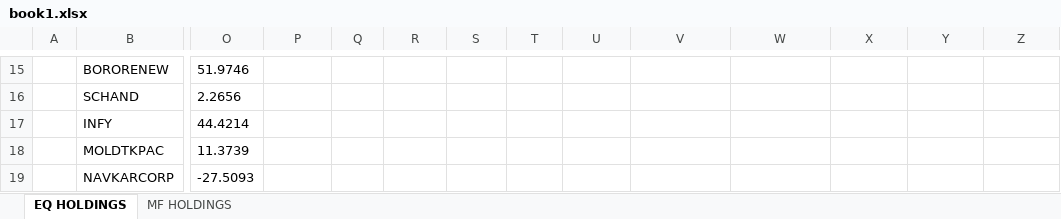
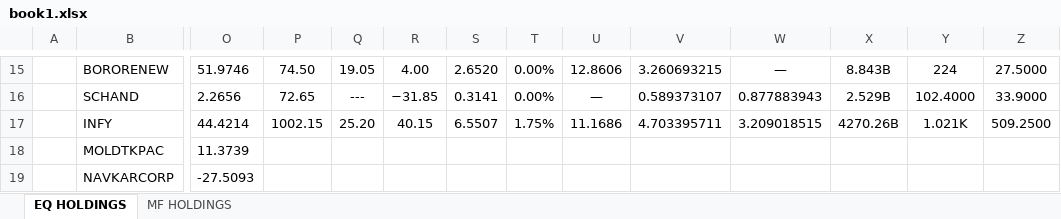
Before and after one commit to NishchalMN/Automated-stock-prices-listing-in-excel, an Excel workbook: book1.xlsx, sheet EQ HOLDINGS, drawn as a sheet; only a part is shown, gaps mark what is left out; values as stored, in another font and other column widths than the file's, no borders; the diff covers the shown part only; the diff names each change by its address in the sheet, - before the commit and + after, or states it on an @@ line.

```diff
--- a/book1.xlsx (sheet EQ HOLDINGS)
+++ b/book1.xlsx (sheet EQ HOLDINGS)
-P15: (empty)
+P15: 74.50
-Q15: (empty)
+Q15: 19.05
-R15: (empty)
+R15: 4.00
-S15: (empty)
+S15: 2.6520
-T15:T16: (empty)
+T15:T16: 0.00%
-U15: (empty)
+U15: 12.8606
-V15: (empty)
+V15: 3.260693215
-W15: (empty)
+W15: —
-X15: (empty)
+X15: 8.843B
-Y15: (empty)
+Y15: 224
-Z15: (empty)
+Z15: 27.5000
-P16: (empty)
+P16: 72.65
-Q16: (empty)
+Q16: ---
-R16: (empty)
+R16: −31.85
-S16: (empty)
+S16: 0.3141
-U16: (empty)
+U16: —
-V16: (empty)
+V16: 0.589373107
-W16: (empty)
+W16: 0.877883943
-X16: (empty)
+X16: 2.529B
-Y16: (empty)
+Y16: 102.4000
-Z16: (empty)
+Z16: 33.9000
-P17: (empty)
+P17: 1002.15
-Q17: (empty)
+Q17: 25.20
-R17: (empty)
+R17: 40.15
-S17: (empty)
+S17: 6.5507
-T17: (empty)
+T17: 1.75%
-U17: (empty)
+U17: 11.1686
-V17: (empty)
+V17: 4.703395711
-W17: (empty)
+W17: 3.209018515
-X17: (empty)
+X17: 4270.26B
-Y17: (empty)
+Y17: 1.021K
-Z17: (empty)
+Z17: 509.2500
```
Also changed, not shown: 33 edited cells elsewhere in this sheet, 5 other files.
